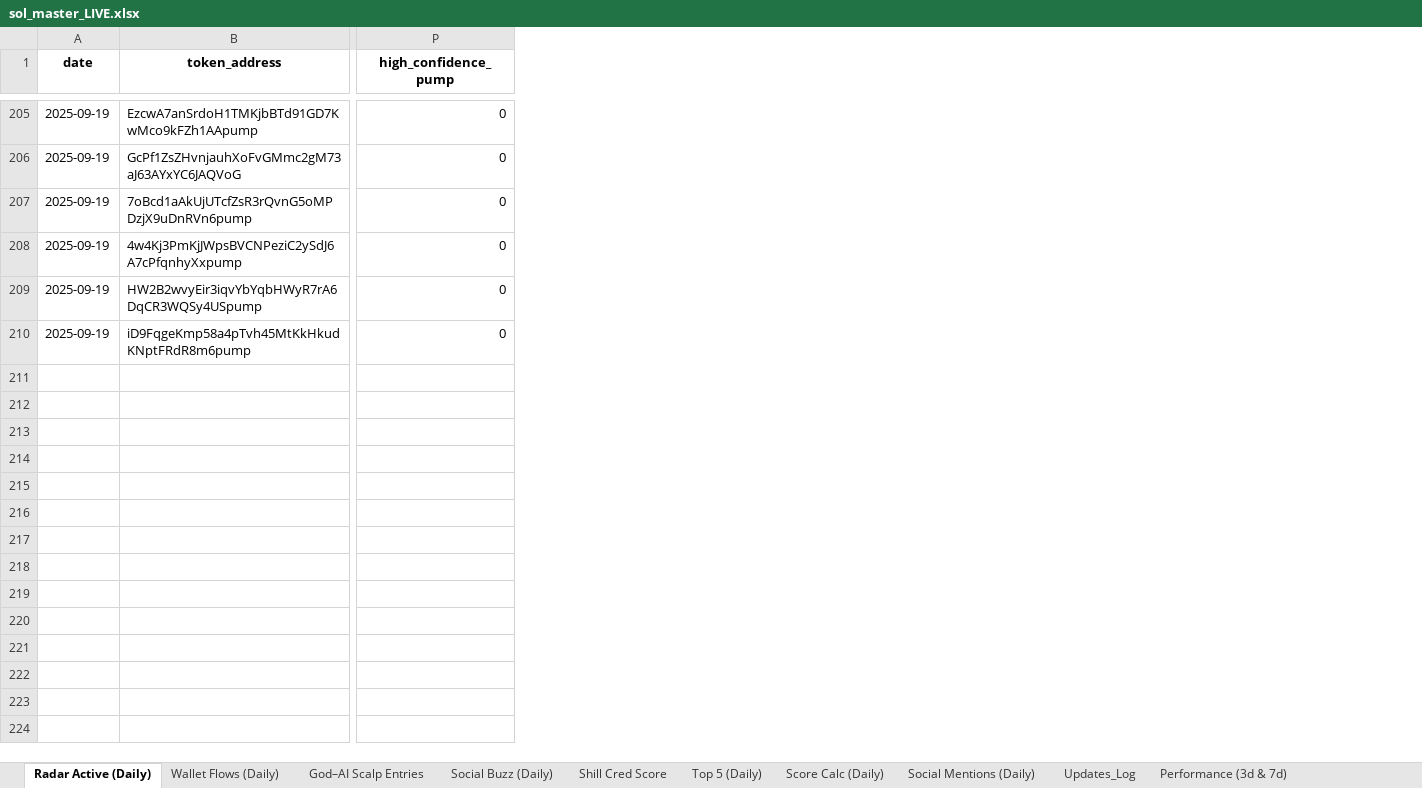
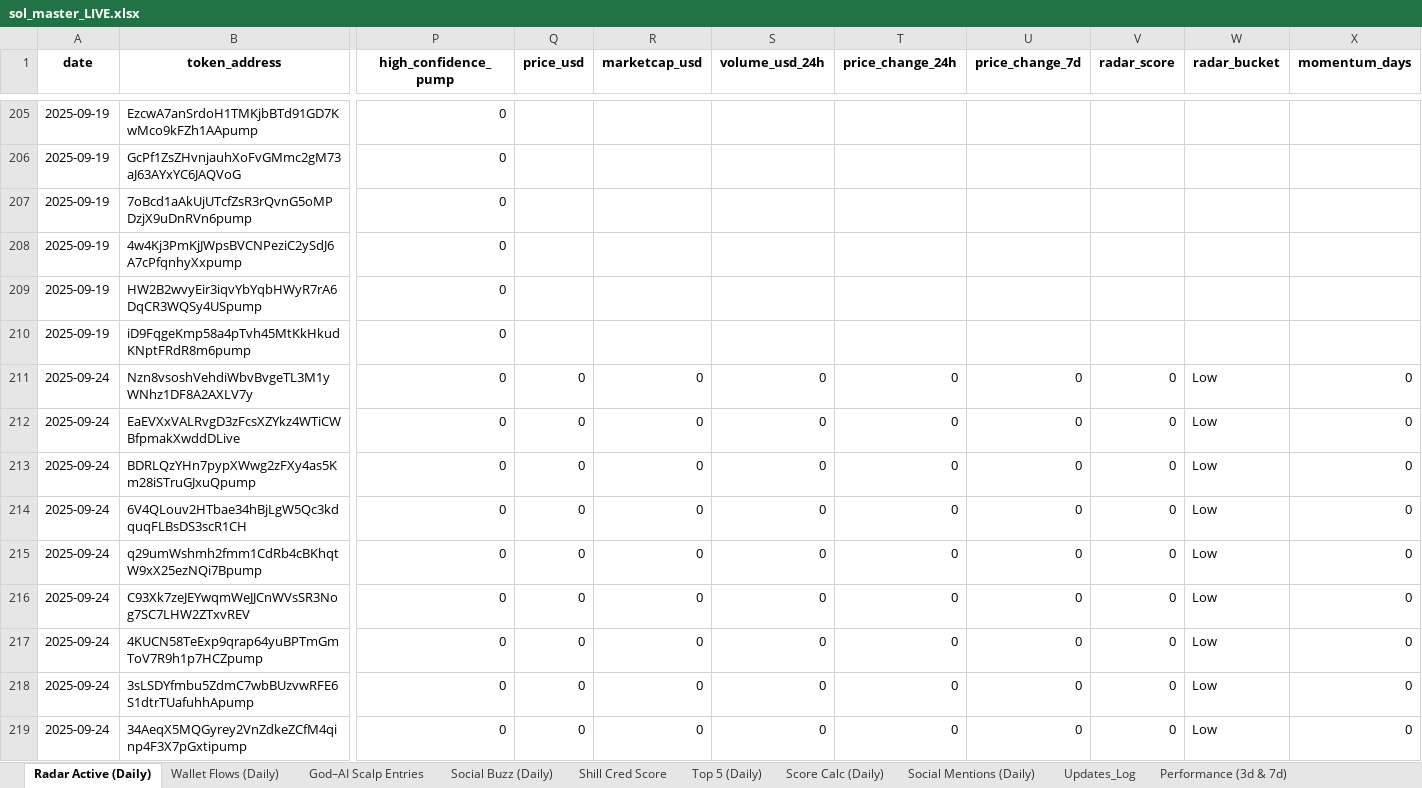
Before and after one commit to stelios5791/sol-reports, an Excel workbook: sol_master_LIVE.xlsx, sheet Radar Active (Daily), drawn as a sheet; only a part is shown, gaps mark what is left out; values as stored, in another font and other column widths than the file's, no borders; rows hold the shown columns only; the diff covers the shown part only; the diff names each change by its address in the sheet, - before the commit and + after, or states it on an @@ line.

```diff
--- a/sol_master_LIVE.xlsx (sheet Radar Active (Daily))
+++ b/sol_master_LIVE.xlsx (sheet Radar Active (Daily))
+column Q (price_usd), empty
+column R (marketcap_usd), empty
+column S (volume_usd_24h), empty
+column T (price_change_24h), empty
+column U (price_change_7d), empty
+column V (radar_score), empty
+column W (radar_bucket), empty
+column X (momentum_days), empty
+row 211: 2025-09-24 | Nzn8vsoshVehdiWbvBvgeTL3M1yWNhz1DF8A2AXLV7y | 0 | 0 | 0 | 0 | 0 | 0 | 0 | Low | 0
+row 212: 2025-09-24 | EaEVXxVALRvgD3zFcsXZYkz4WTiCWBfpmakXwddDLive | 0 | 0 | 0 | 0 | 0 | 0 | 0 | Low | 0
+row 213: 2025-09-24 | BDRLQzYHn7pypXWwg2zFXy4as5Km28iSTruGJxuQpump | 0 | 0 | 0 | 0 | 0 | 0 | 0 | Low | 0
+row 214: 2025-09-24 | 6V4QLouv2HTbae34hBjLgW5Qc3kdquqFLBsDS3scR1CH | 0 | 0 | 0 | 0 | 0 | 0 | 0 | Low | 0
+row 215: 2025-09-24 | q29umWshmh2fmm1CdRb4cBKhqtW9xX25ezNQi7Bpump | 0 | 0 | 0 | 0 | 0 | 0 | 0 | Low | 0
+row 216: 2025-09-24 | C93Xk7zeJEYwqmWeJJCnWVsSR3Nog7SC7LHW2ZTxvREV | 0 | 0 | 0 | 0 | 0 | 0 | 0 | Low | 0
+row 217: 2025-09-24 | 4KUCN58TeExp9qrap64yuBPTmGmToV7R9h1p7HCZpump | 0 | 0 | 0 | 0 | 0 | 0 | 0 | Low | 0
+row 218: 2025-09-24 | 3sLSDYfmbu5ZdmC7wbBUzvwRFE6S1dtrTUafuhhApump | 0 | 0 | 0 | 0 | 0 | 0 | 0 | Low | 0
+row 219: 2025-09-24 | 34AeqX5MQGyrey2VnZdkeZCfM4qinp4F3X7pGxtipump | 0 | 0 | 0 | 0 | 0 | 0 | 0 | Low | 0
```
Also changed, not shown: 41 added rows elsewhere in this sheet, sheet Discovered (Daily), sheet Master, sheet _Log, 5 other files.
